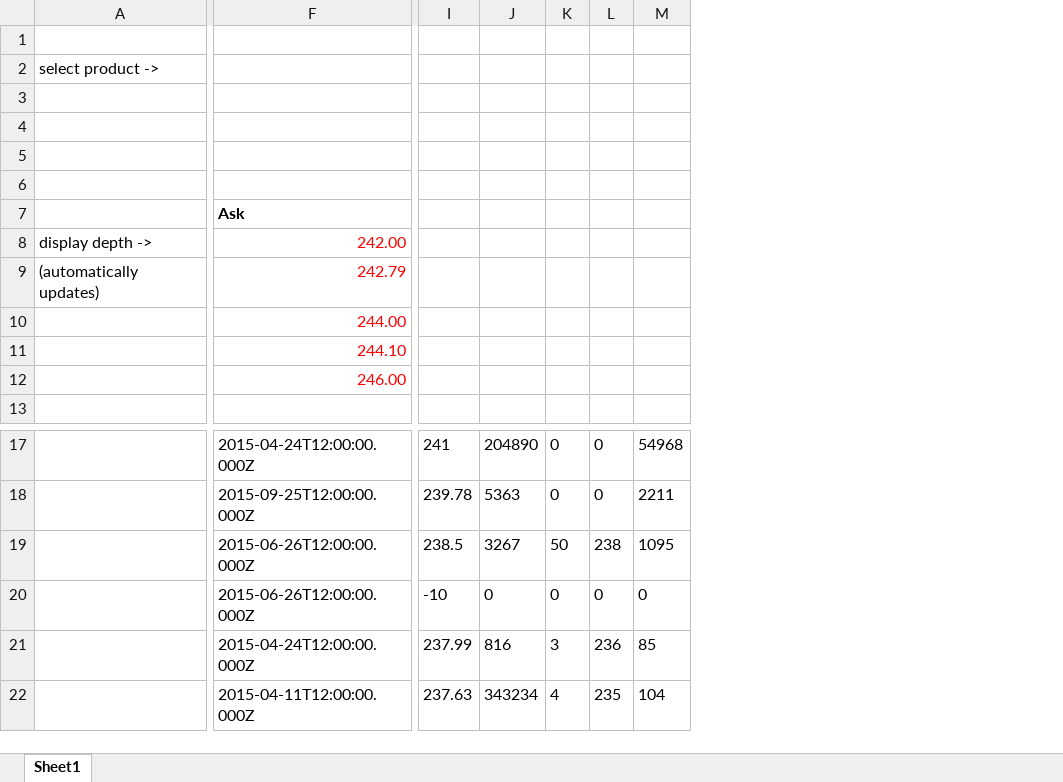
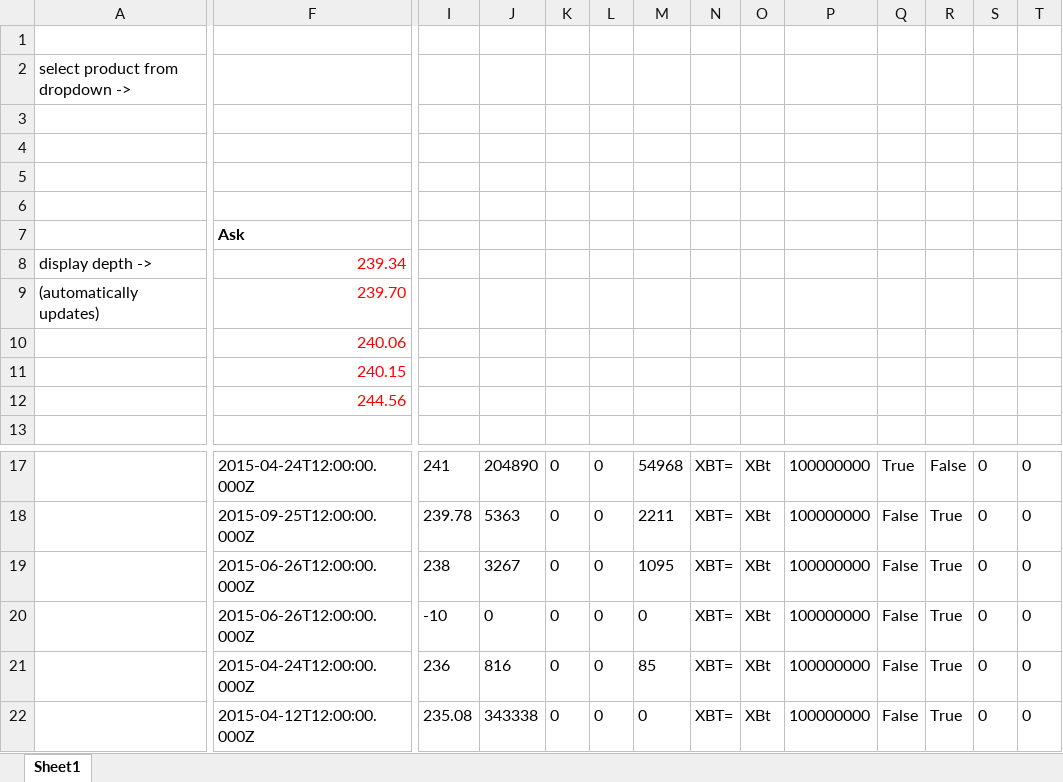
Before and after one commit to joequant/BitMEX-Excel, an Excel workbook: BitMexExample.xlsx, sheet Sheet1, drawn as a sheet; only a part is shown, gaps mark what is left out; values as stored, in another font and other column widths than the file's, no borders; conditional formats not drawn; removed rows and columns are numbered as before the commit, all else as after; rows hold the shown columns only; the diff names each change by its address in the sheet, - before the commit and + after, or states it on an @@ line.

```diff
--- a/BitMexExample.xlsx (sheet Sheet1)
+++ b/BitMexExample.xlsx (sheet Sheet1)
+column N, rows 17-22: all XBT=
+column O, rows 17-22: all XBt
+column P, rows 17-22: all 100000000
+column Q, rows 17-22: True | False | False | False | False | False
+column R, rows 17-22: False | True | True | True | True | True
+column S, rows 17-22: all 0
+column T, rows 17-22: all 0
-A2: select product ->
+A2: select product from dropdown ->
-row 8: display depth -> | 242.00
-row 9: (automatically updates) | 242.79
-row 10:  | 244.00
-row 11:  | 244.10
-row 12:  | 246.00
+row 8: display depth -> | 239.34
+row 9: (automatically updates) | 239.70
+row 10:  | 240.06
+row 11:  | 240.15
+row 12:  | 244.56
-I19: 238.5
+I19: 238
-K19: 50
+K19: 0
-L19: 238
+L19: 0
-I21: 237.99
+I21: 236
-K21: 3
+K21: 0
-L21: 236
+L21: 0
-F22: 2015-04-11T12:00:00.000Z
+F22: 2015-04-12T12:00:00.000Z
-I22: 237.63
+I22: 235.08
-J22: 343234
+J22: 343338
-K22: 4
+K22: 0
-L22: 235
+L22: 0
-M22: 104
+M22: 0
```
Also changed, not shown: 2 other files.
